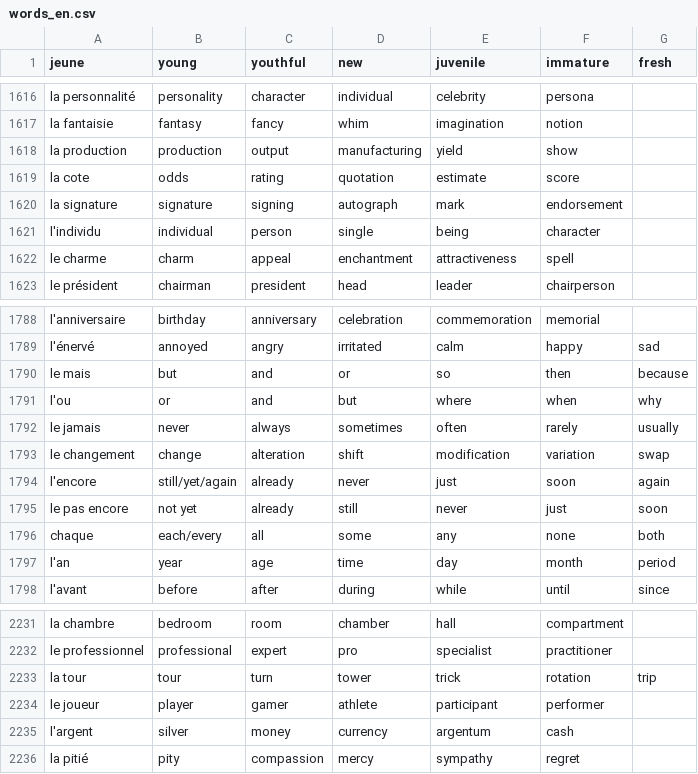
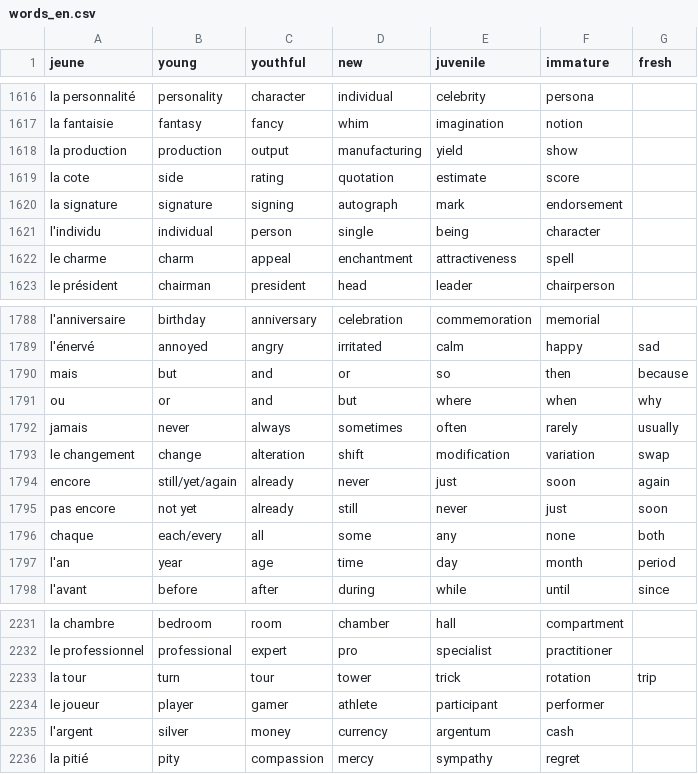
Before and after one commit to Socket-Net/fdi.mm, a CSV file: words_en.csv, drawn as a sheet; only a part is shown, gaps mark what is left out.

Commit message:
Update words_en.csv

```diff
--- a/words_en.csv
+++ b/words_en.csv
@@ -1618,3 +1618,3 @@ la fantaisie, fantasy, fancy, whim, imagination, notion
 la production, production, output, manufacturing, yield, show
-la cote, odds, rating, quotation, estimate, score
+la cote, side, rating, quotation, estimate, score
 la signature, signature, signing, autograph, mark, endorsement
@@ -1789,8 +1789,8 @@ l'anniversaire,birthday,anniversary,celebration,commemoration,memorial,
 l'énervé,annoyed,angry,irritated,calm,happy,sad
-le mais,but,and,or,so,then,because
-l'ou,or,and,but,where,when,why
-le jamais,never,always,sometimes,often,rarely,usually
+mais,but,and,or,so,then,because
+ou,or,and,but,where,when,why
+jamais,never,always,sometimes,often,rarely,usually
 le changement,change,alteration,shift,modification,variation,swap
-l'encore,still/yet/again,already,never,just,soon,again
-le pas encore,not yet,already,still,never,just,soon
+encore,still/yet/again,already,never,just,soon,again
+pas encore,not yet,already,still,never,just,soon
 chaque,each/every,all,some,any,none,both
@@ -2232,3 +2232,3 @@ la chambre, bedroom, room, chamber, hall, compartment
 le professionnel, professional, expert, pro, specialist, practitioner
-la tour, tour, turn, tower, trick, rotation, trip
+la tour, turn, tour,tower, trick, rotation, trip
 le joueur, player, gamer, athlete, participant, performer
```
